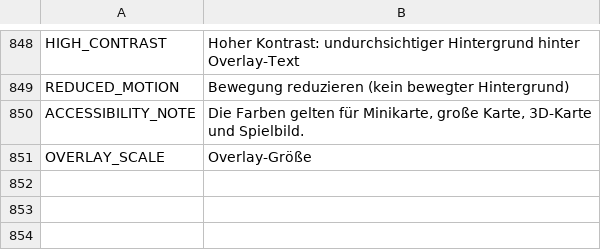
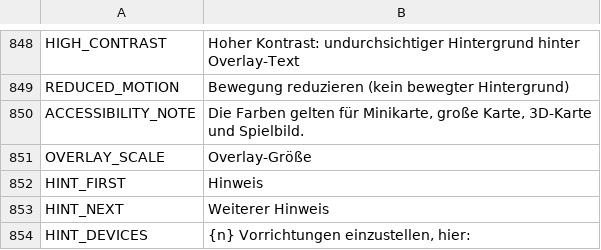
Before and after one commit to myso-kr/hell-is-us-mod, a TSV file: assets/i18n/de.tsv, drawn as a sheet; only a part is shown, gaps mark what is left out.

```diff
--- a/assets/i18n/de.tsv
+++ b/assets/i18n/de.tsv
@@ -851 +851,4 @@ ACCESSIBILITY_NOTE	Die Farben gelten für Minikarte, große Karte, 3D-Karte und
 OVERLAY_SCALE	Overlay-Größe
+HINT_FIRST	Hinweis
+HINT_NEXT	Weiterer Hinweis
+HINT_DEVICES	{n} Vorrichtungen einzustellen, hier:
```
Also changed, not shown: assets/i18n/ja.tsv, assets/i18n/ko.tsv, 13 other files.
